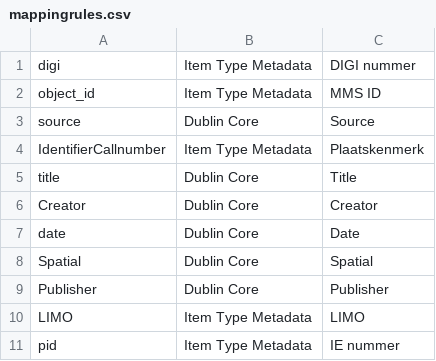
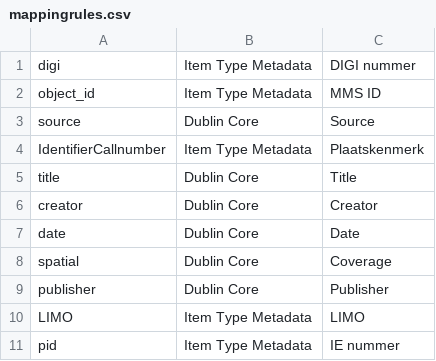
Before and after one commit to libis/UB-digitalisering-omeka, a CSV file: plugins/AlmaImport/mappingrules.csv, drawn as a sheet.

Commit message:
rearrange sync mapping

```diff
--- a/plugins/AlmaImport/mappingrules.csv
+++ b/plugins/AlmaImport/mappingrules.csv
@@ -5,6 +5,6 @@ IdentifierCallnumber|Item Type Metadata|Plaatskenmerk
 title|Dublin Core|Title
-Creator|Dublin Core|Creator
+creator|Dublin Core|Creator
 date|Dublin Core|Date
-Spatial|Dublin Core|Spatial
-Publisher|Dublin Core|Publisher
+spatial|Dublin Core|Coverage
+publisher|Dublin Core|Publisher
 LIMO|Item Type Metadata|LIMO
```
Also changed, not shown: 1 other file.
